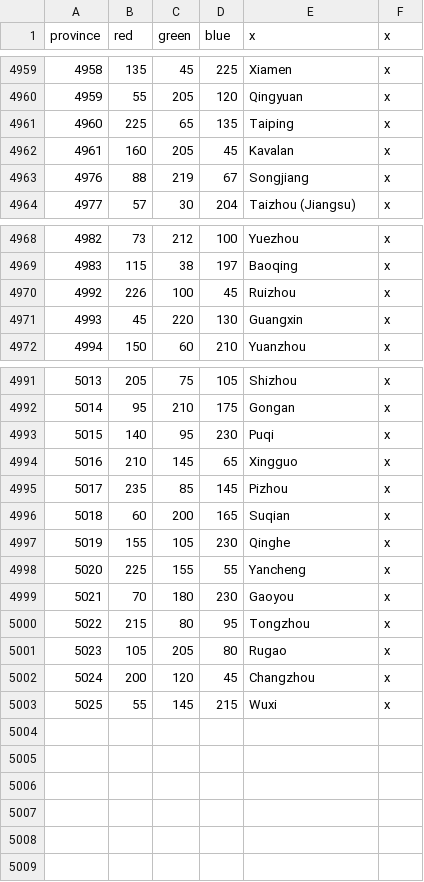
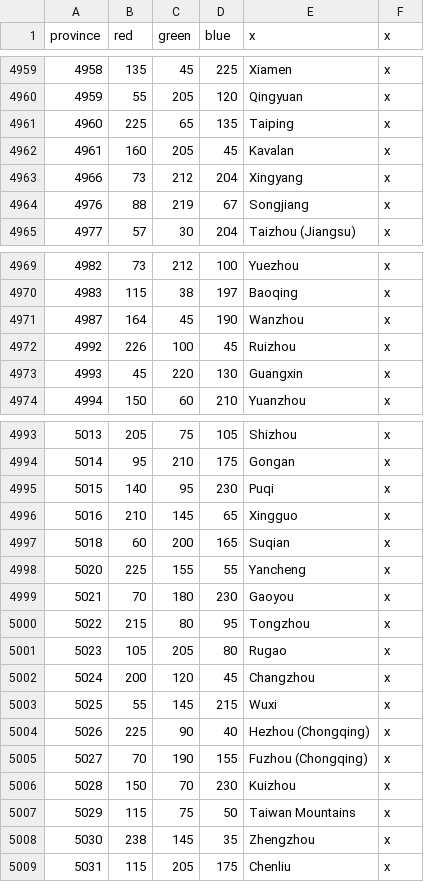
Before and after one commit to Aaronzhang11/EU4-Guangdong-Independent-Mod, a CSV file: guangdong_independent_practice/map/definition.csv, drawn as a sheet; only a part is shown, gaps mark what is left out.

```diff
--- a/guangdong_independent_practice/map/definition.csv
+++ b/guangdong_independent_practice/map/definition.csv
@@ -4962,2 +4962,3 @@ province;red;green;blue;x;x
 4961;160;205;45;Kavalan;x
+4966;73;212;204;Xingyang;x
 4976;88;219;67;Songjiang;x
@@ -4969,2 +4970,3 @@ province;red;green;blue;x;x
 4983;115;38;197;Baoqing;x
+4987;164;45;190;Wanzhou;x
 4992;226;100;45;Ruizhou;x
@@ -4994,5 +4996,3 @@ province;red;green;blue;x;x
 5016;210;145;65;Xingguo;x
-5017;235;85;145;Pizhou;x
 5018;60;200;165;Suqian;x
-5019;155;105;230;Qinghe;x
 5020;225;155;55;Yancheng;x
@@ -5003 +5003,7 @@ province;red;green;blue;x;x
 5025;55;145;215;Wuxi;x
+5026;225;90;40;Hezhou (Chongqing);x
+5027;70;190;155;Fuzhou (Chongqing);x
+5028;150;70;230;Kuizhou;x
+5029;115;75;50;Taiwan Mountains;x
+5030;238;145;35;Zhengzhou;x
+5031;115;205;175;Chenliu;x
```
Also changed, not shown: docs/map/china_province_split_registry.csv, 57 other files.
